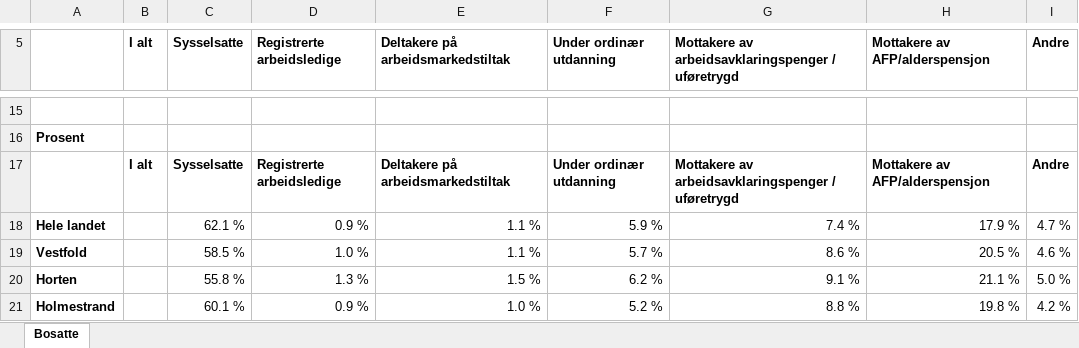
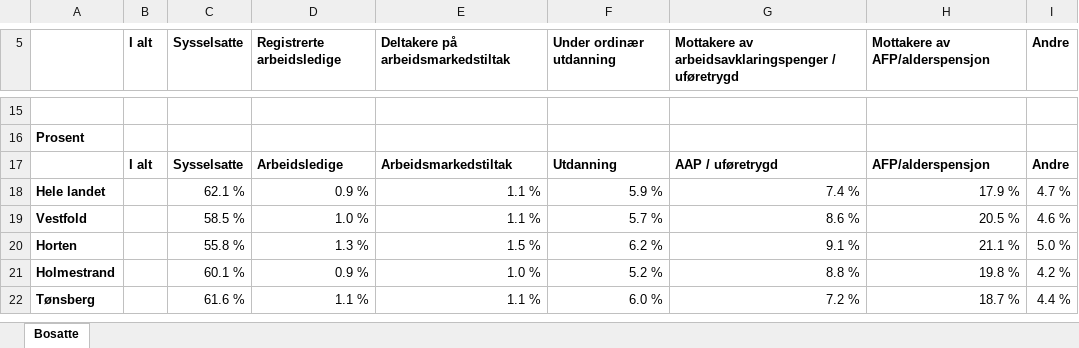
Before and after one commit to RasmusPalmqvist/Vestfold, an Excel workbook: 03_Arbeid og næringsliv/Sysselsetting/2023/Arbeidsmarkedstilknytning for Vestfold kommuner og hele landet 2023 SSB 13563.xlsx, sheet Bosatte, drawn as a sheet; only a part is shown, gaps mark what is left out; the shorter side is filled out with more unchanged rows; values as stored, in another font and other column widths than the file's, no borders; the diff names each change by its address in the sheet, - before the commit and + after, or states it on an @@ line.

Commit message:
Update Arbeidsmarkedstilknytning for Vestfold kommuner og hele landet 2023 SSB 13563.xlsx

```diff
--- a/03_Arbeid og næringsliv/Sysselsetting/2023/Arbeidsmarkedstilknytning for Vestfold kommuner og hele landet 2023 SSB 13563.xlsx (sheet Bosatte)
+++ b/03_Arbeid og næringsliv/Sysselsetting/2023/Arbeidsmarkedstilknytning for Vestfold kommuner og hele landet 2023 SSB 13563.xlsx (sheet Bosatte)
-D17 (Registrerte arbeidsledige): Registrerte arbeidsledige
+D17 (Registrerte arbeidsledige): Arbeidsledige
-E17: Deltakere på arbeidsmarkedstiltak
+E17: Arbeidsmarkedstiltak
-F17 (Under ordinær utdanning): Under ordinær utdanning
+F17 (Under ordinær utdanning): Utdanning
-G17: Mottakere av arbeidsavklaringspenger / uføretrygd
+G17: AAP / uføretrygd
-H17 (Mottakere av AFP/alderspensjon): Mottakere av AFP/alderspensjon
+H17 (Mottakere av AFP/alderspensjon): AFP/alderspensjon
```
